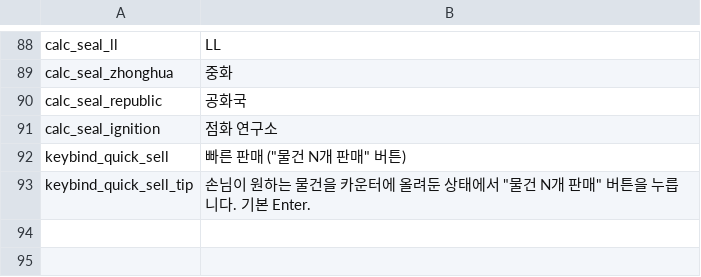
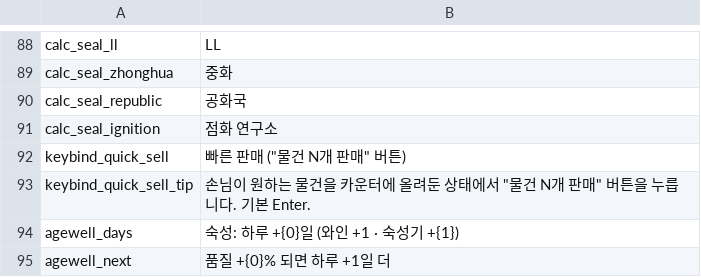
Before and after one commit to Ahnjaelim/psmod-pack, a CSV file: Localization/ko.csv, drawn as a sheet; only a part is shown, gaps mark what is left out.

```diff
--- a/Localization/ko.csv
+++ b/Localization/ko.csv
@@ -93 +93,3 @@ keybind_quick_sell,빠른 판매 ("물건 N개 판매" 버튼)
 keybind_quick_sell_tip,손님이 원하는 물건을 카운터에 올려둔 상태에서 "물건 N개 판매" 버튼을 누릅니다. 기본 Enter.
+agewell_days,숙성: 하루 +{0}일 (와인 +1 · 숙성기 +{1})
+agewell_next,품질 +{0}% 되면 하루 +1일 더
```
Also changed, not shown: Localization/en.csv, 3 other files.
